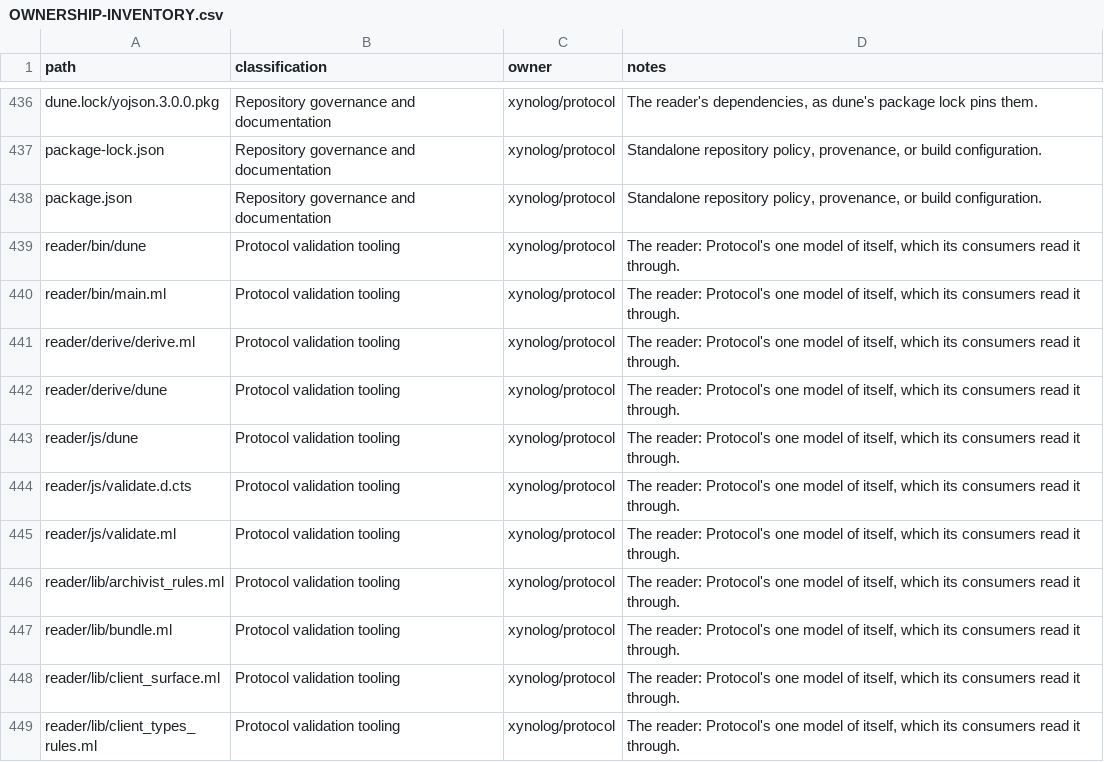
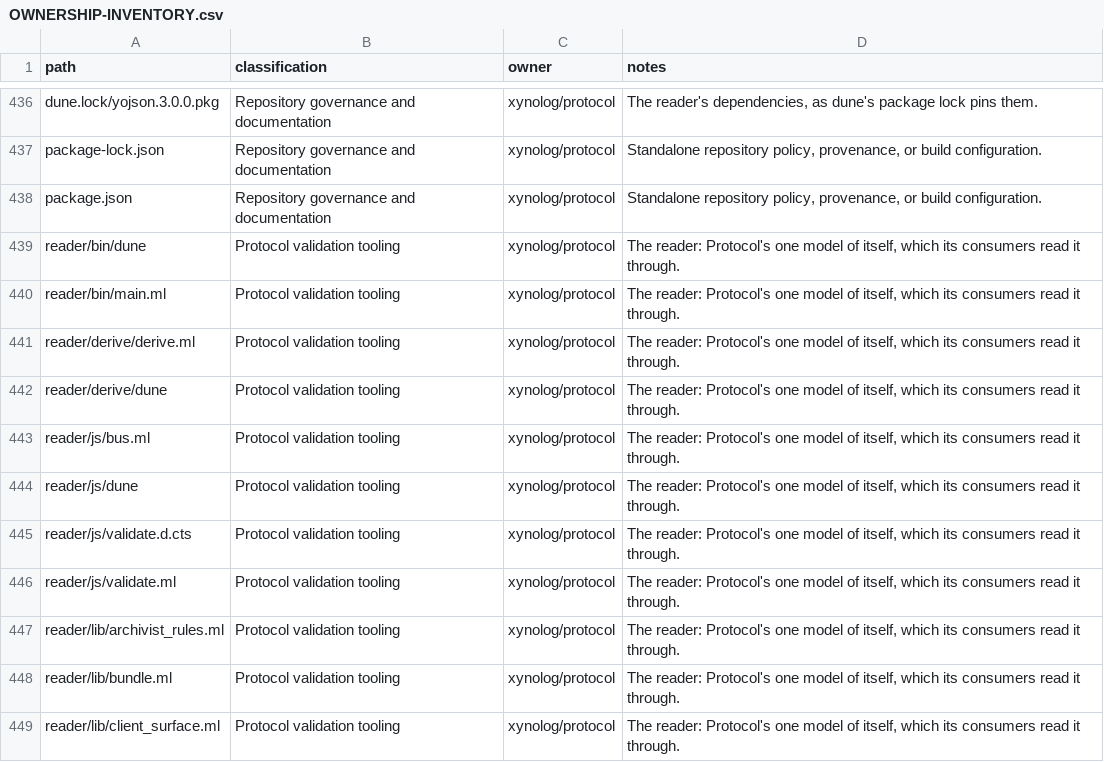
Before and after one commit to Xynoplex/protocol, a CSV file: OWNERSHIP-INVENTORY.csv, drawn as a sheet; only a part is shown, gaps mark what is left out; the shorter side is filled out with more unchanged rows.

Commit message:
The harness's EventMap is the reader's, from the bus registry (#64)
reader/js/bus.ml reads the registry through the model and writes bus.ts:
BusPayloads<S>, what each channel carries over the gateway's component
schemas, an envelope as { response: S[schema] } (EVENT-BUS.md's reply
shapes). The harness's hand-written EventMap, which typed
gather:summary-result without its envelope, goes for
BusPayloads<components['schemas']>, and tsc -p tsconfig.librarian.json
passes. A stored event's channel is left out: the registry does not say
which component carries one.

Signed-off-by: Adam Pingel <oss@pingel.org>

```diff
--- a/OWNERSHIP-INVENTORY.csv
+++ b/OWNERSHIP-INVENTORY.csv
@@ -442,2 +442,3 @@ reader/derive/derive.ml,Protocol validation tooling,xynolog/protocol,"The reader
 reader/derive/dune,Protocol validation tooling,xynolog/protocol,"The reader: Protocol's one model of itself, which its consumers read it through."
+reader/js/bus.ml,Protocol validation tooling,xynolog/protocol,"The reader: Protocol's one model of itself, which its consumers read it through."
 reader/js/dune,Protocol validation tooling,xynolog/protocol,"The reader: Protocol's one model of itself, which its consumers read it through."
```
Also changed, not shown: 5 other files.
